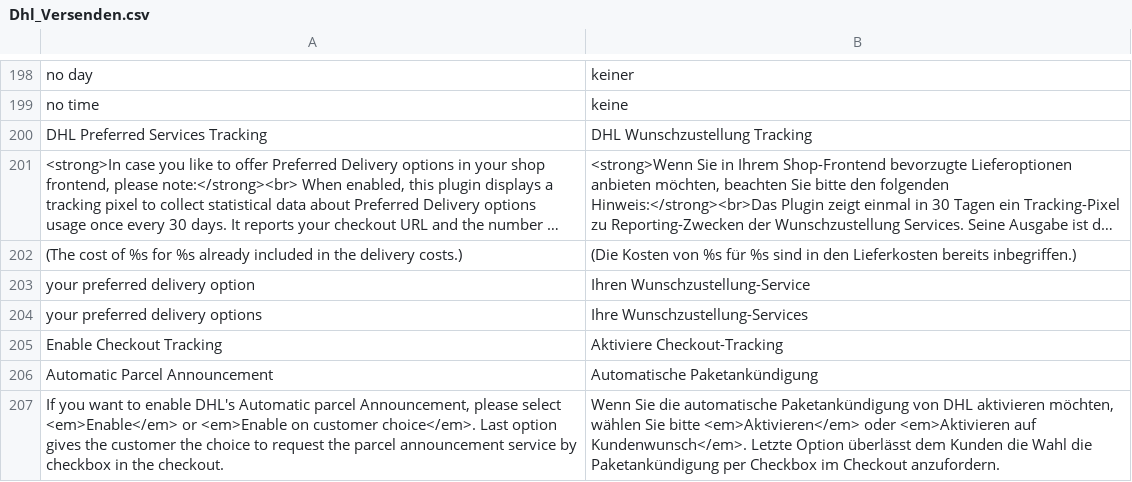
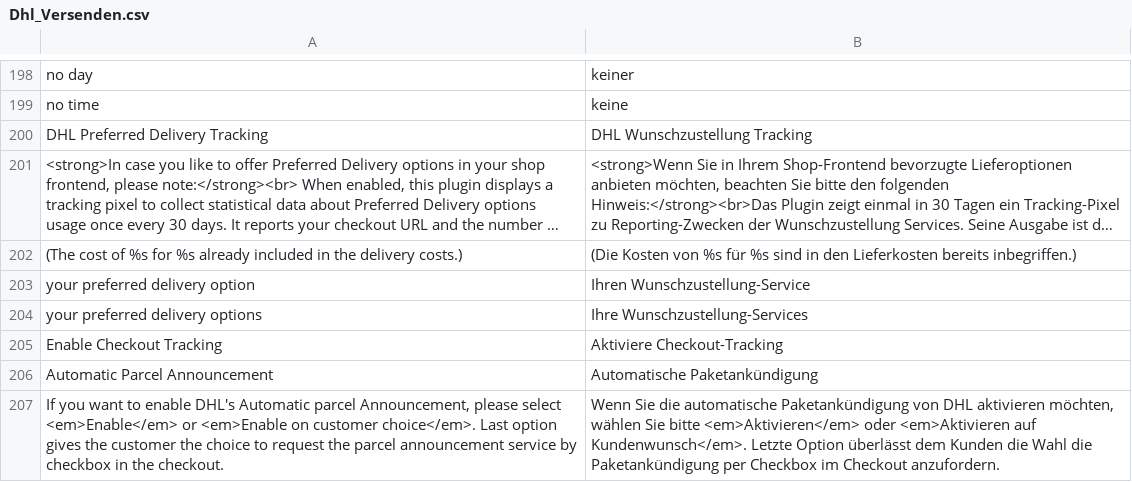
Before and after one commit to netresearch/dhl-module-versenden-m1, a CSV file: src/app/locale/de_DE/Dhl_Versenden.csv, drawn as a sheet; only a part is shown, gaps mark what is left out; long unchanged cells end in …; the diff names each change by its address in the sheet, - before the commit and + after, or states it on an @@ line.

Commit message:
DHLGKP-289: update service names in documentation

```diff
--- a/src/app/locale/de_DE/Dhl_Versenden.csv
+++ b/src/app/locale/de_DE/Dhl_Versenden.csv
-A200: DHL Preferred Services Tracking
+A200: DHL Preferred Delivery Tracking
```
Also changed, not shown: src/app/locale/en_US/Dhl_Versenden.csv, 9 other files.
